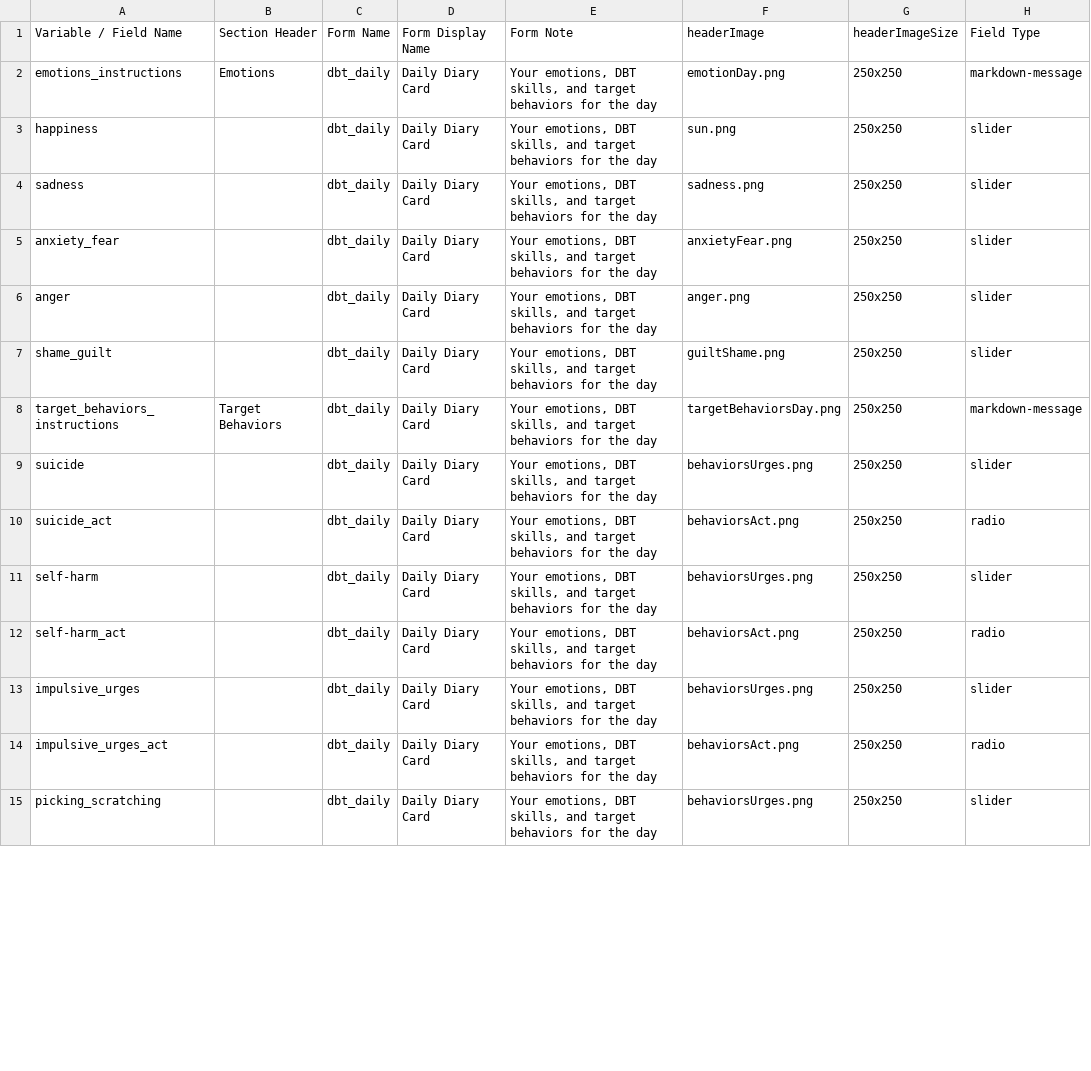
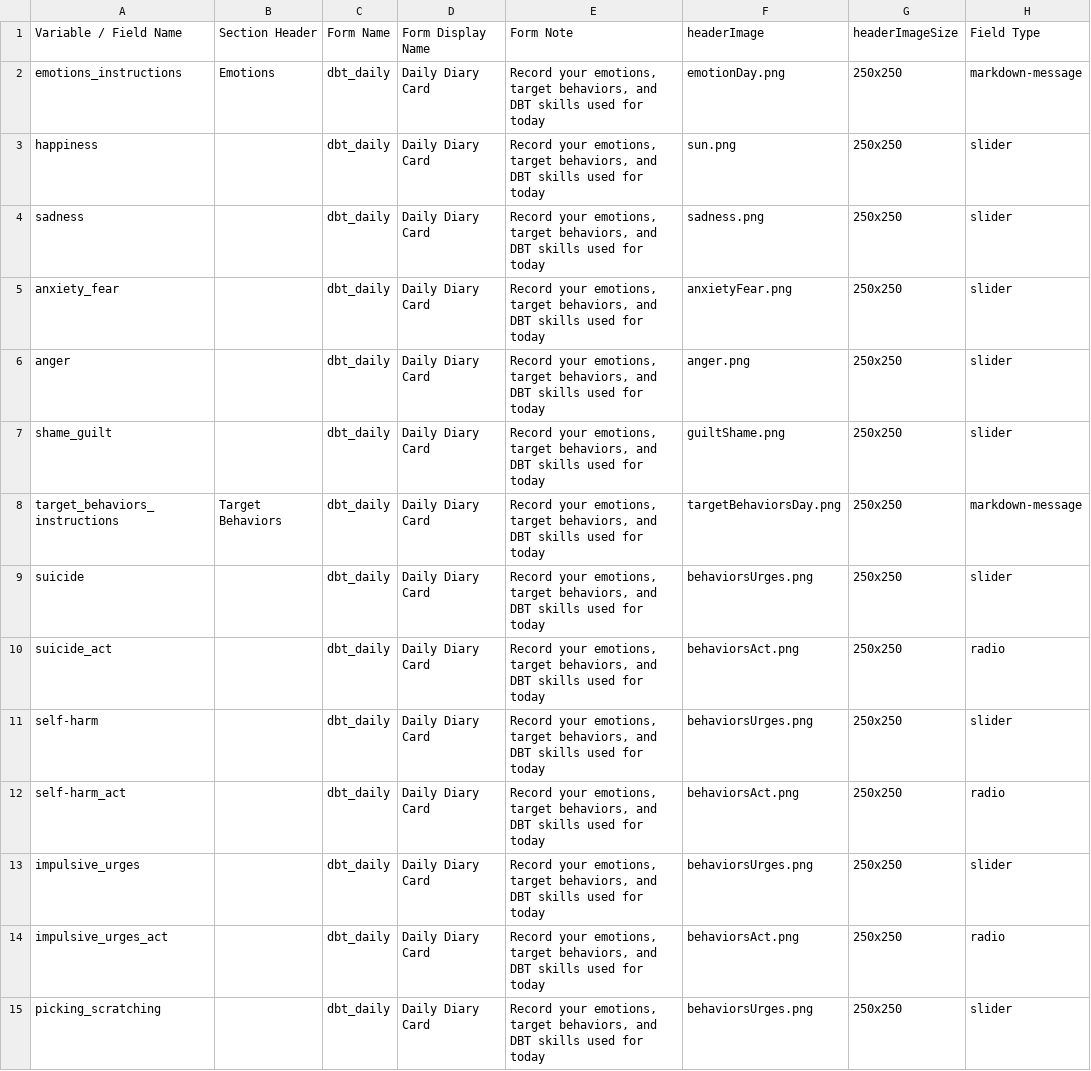
Before and after one commit to aerhufker/DBT_diary_card, a CSV file: dbt_data_dic.csv, drawn as a sheet; only a part is shown; the diff covers the shown part only; the diff names each change by its address in the sheet, - before the commit and + after, or states it on an @@ line.

Commit message:
update v1.03 (add applet image, reword description)

```diff
--- a/dbt_data_dic.csv
+++ b/dbt_data_dic.csv
-E2:E15 (Form Note): Your emotions, DBT skills, and target behaviors for the day
+E2:E15 (Form Note): Record your emotions, target behaviors, and DBT skills used for today
```
Also changed, not shown: 13 edited cells elsewhere in this file, 4 other files.
